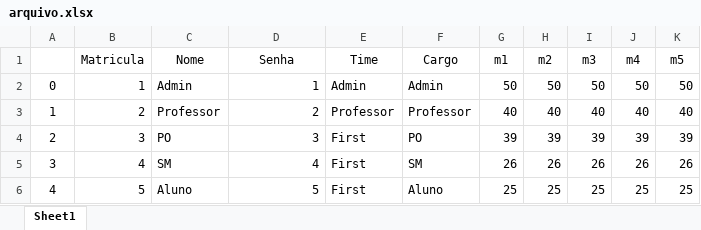
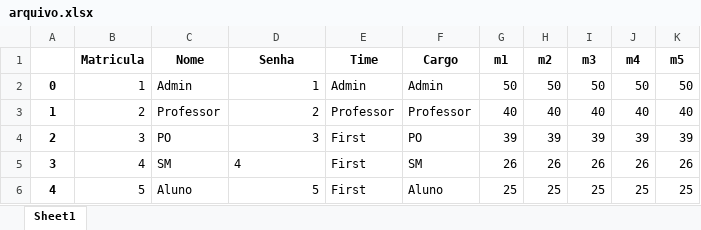
Before and after one commit to laroyprado/Projeto-API-Equipe-First, an Excel workbook: Avaliador 360º - PBLTeX/arquivo.xlsx, sheet Sheet1, drawn as a sheet; values as stored, in another font and other column widths than the file's, no borders; the diff names each change by its address in the sheet, - before the commit and + after, or states it on an @@ line.

```diff
--- a/Avaliador 360º - PBLTeX/arquivo.xlsx (sheet Sheet1)
+++ b/Avaliador 360º - PBLTeX/arquivo.xlsx (sheet Sheet1)
-B1:K1 bold: off
+B1:K1 bold: on
-A2:A6 bold: off
+A2:A6 bold: on
-D5 alignment: right
+D5 alignment: left
```
Also changed, not shown: 1 other file.
